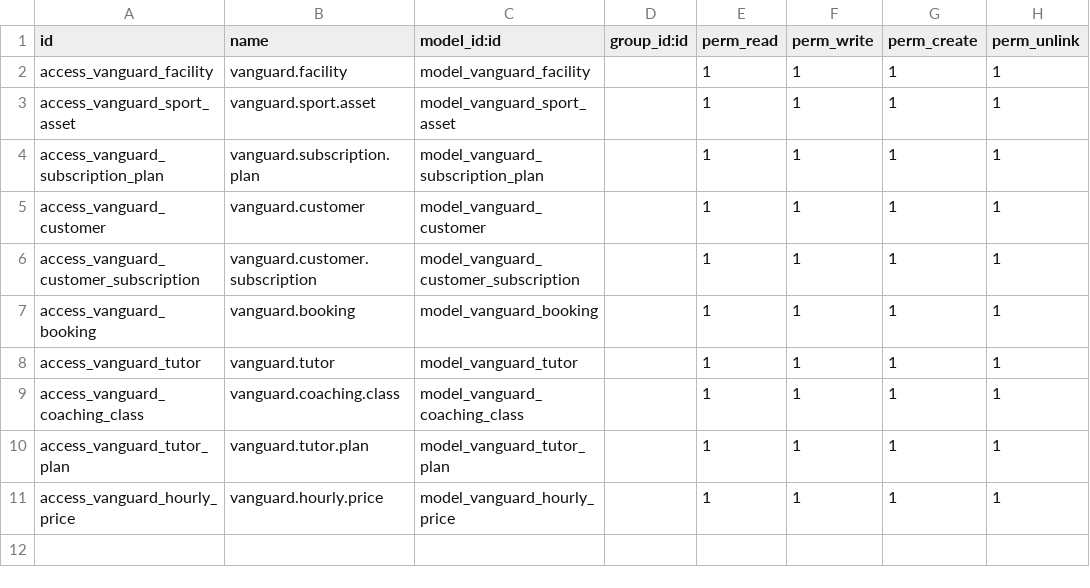
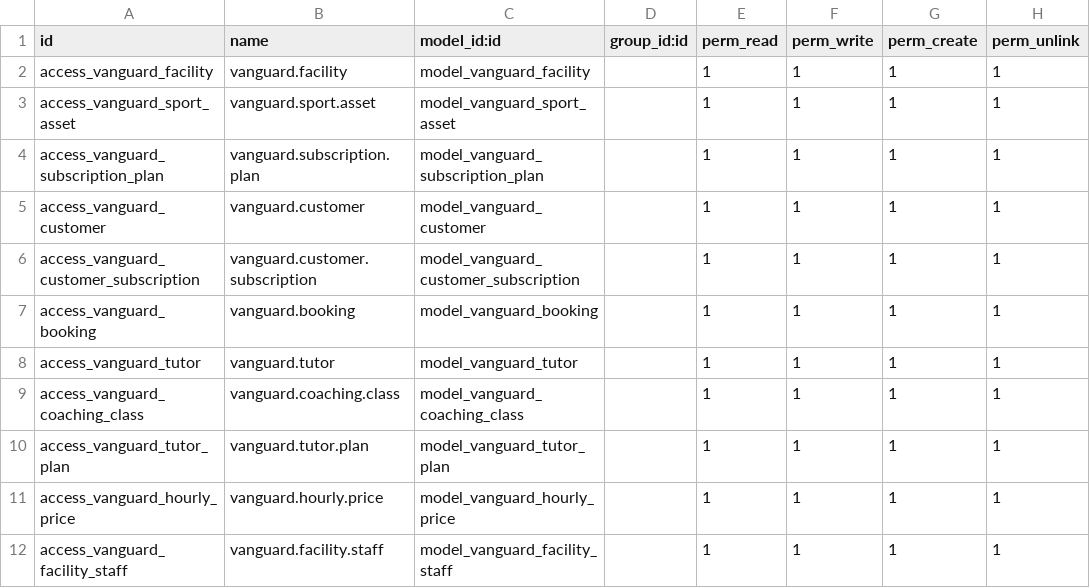
Before and after one commit to danish-0007/vanguard_booking, a CSV file: security/ir.model.access.csv, drawn as a sheet.

Commit message:
feat(odoo): add staff access control, booking cancellation remarks, and facility financial breakdown fields

```diff
--- a/security/ir.model.access.csv
+++ b/security/ir.model.access.csv
@@ -11 +11,2 @@ access_vanguard_tutor_plan,vanguard.tutor.plan,model_vanguard_tutor_plan,,1,1,1,
 access_vanguard_hourly_price,vanguard.hourly.price,model_vanguard_hourly_price,,1,1,1,1
+access_vanguard_facility_staff,vanguard.facility.staff,model_vanguard_facility_staff,,1,1,1,1
```
Also changed, not shown: 2 other files.
